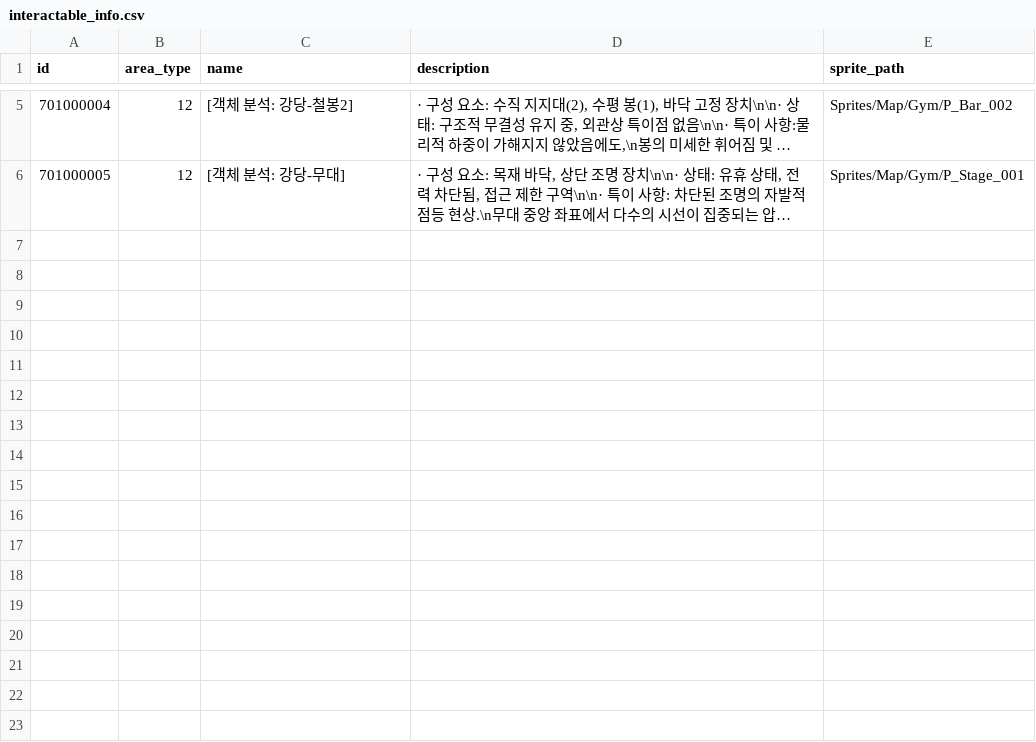
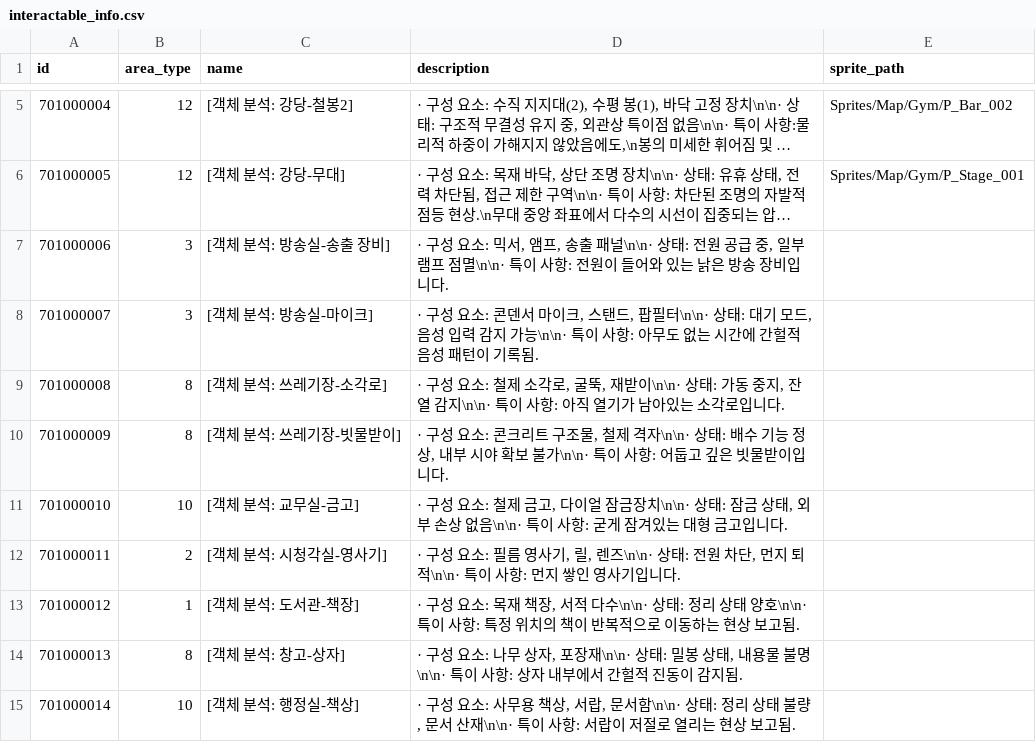
Before and after one commit to yjhan211/orbtail-server, a CSV file: network/Common/csv/interactable_info.csv, drawn as a sheet; only a part is shown, gaps mark what is left out; long unchanged cells end in …; the diff names each change by its address in the sheet, - before the commit and + after, or states it on an @@ line.

```diff
--- a/network/Common/csv/interactable_info.csv
+++ b/network/Common/csv/interactable_info.csv
+row 7: 701000006 | 3 | [객체 분석: 방송실-송출 장비] | · 구성 요소: 믹서, 앰프, 송출 패널\n\n· 상태: 전원 공급 중, 일부 램프 점멸\n\n· 특이 사항: 전원이 들어와 있는 낡은 방송 장비입니다.
+row 8: 701000007 | 3 | [객체 분석: 방송실-마이크] | · 구성 요소: 콘덴서 마이크, 스탠드, 팝필터\n\n· 상태: 대기 모드, 음성 입력 감지 가능\n\n· 특이 사항: 아무도 없는 시간에 간헐적 음성 패턴이 기록됨.
+row 9: 701000008 | 8 | [객체 분석: 쓰레기장-소각로] | · 구성 요소: 철제 소각로, 굴뚝, 재받이\n\n· 상태: 가동 중지, 잔열 감지\n\n· 특이 사항: 아직 열기가 남아있는 소각로입니다.
+row 10: 701000009 | 8 | [객체 분석: 쓰레기장-빗물받이] | · 구성 요소: 콘크리트 구조물, 철제 격자\n\n· 상태: 배수 기능 정상, 내부 시야 확보 불가\n\n· 특이 사항: 어둡고 깊은 빗물받이입니다.
+row 11: 701000010 | 10 | [객체 분석: 교무실-금고] | · 구성 요소: 철제 금고, 다이얼 잠금장치\n\n· 상태: 잠금 상태, 외부 손상 없음\n\n· 특이 사항: 굳게 잠겨있는 대형 금고입니다.
+row 12: 701000011 | 2 | [객체 분석: 시청각실-영사기] | · 구성 요소: 필름 영사기, 릴, 렌즈\n\n· 상태: 전원 차단, 먼지 퇴적\n\n· 특이 사항: 먼지 쌓인 영사기입니다.
+row 13: 701000012 | 1 | [객체 분석: 도서관-책장] | · 구성 요소: 목재 책장, 서적 다수\n\n· 상태: 정리 상태 양호\n\n· 특이 사항: 특정 위치의 책이 반복적으로 이동하는 현상 보고됨.
+row 14: 701000013 | 8 | [객체 분석: 창고-상자] | · 구성 요소: 나무 상자, 포장재\n\n· 상태: 밀봉 상태, 내용물 불명\n\n· 특이 사항: 상자 내부에서 간헐적 진동이 감지됨.
+row 15: 701000014 | 10 | [객체 분석: 행정실-책상] | · 구성 요소: 사무용 책상, 서랍, 문서함\n\n· 상태: 정리 상태 불량, 문서 산재\n\n· 특이 사항: 서랍이 저절로 열리는 현상 보고됨.
```
Also changed, not shown: network/Common/csv/item_info.csv, 8 other files.
